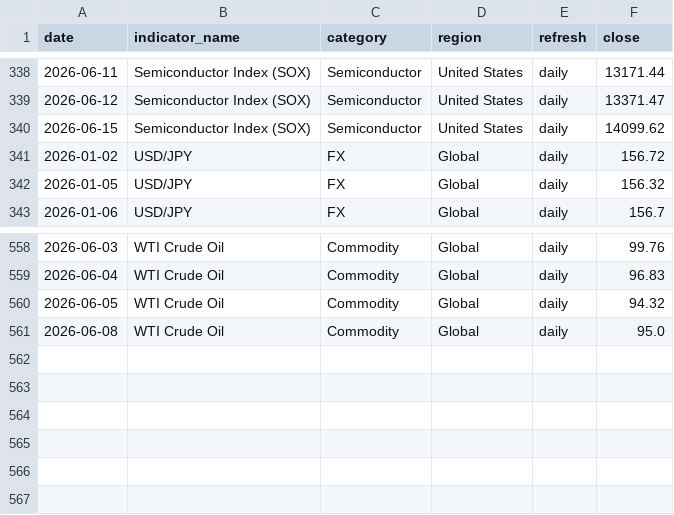
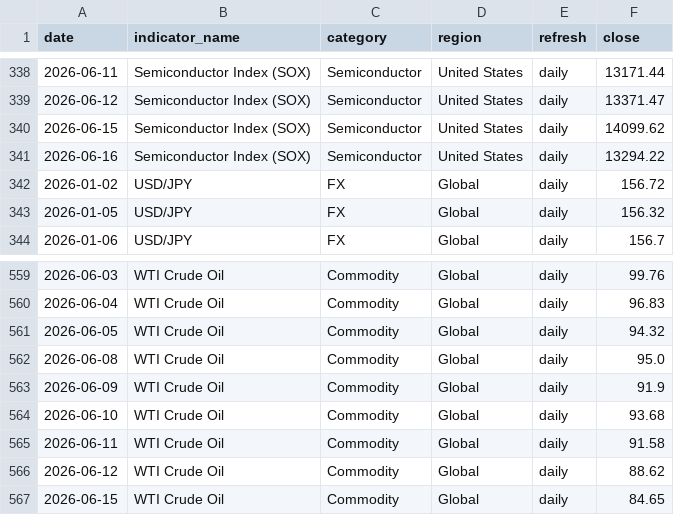
Before and after one commit to tomoki1982/Trend-Analysis, a CSV file: data/history_daily_2026.csv, drawn as a sheet; only a part is shown, gaps mark what is left out; the diff names each change by its address in the sheet, - before the commit and + after, or states it on an @@ line.

```diff
--- a/data/history_daily_2026.csv
+++ b/data/history_daily_2026.csv
+row 341: 2026-06-16 | Semiconductor Index (SOX) | Semiconductor | United States | daily | 13294.22
+row 563: 2026-06-09 | WTI Crude Oil | Commodity | Global | daily | 91.9
+row 564: 2026-06-10 | WTI Crude Oil | Commodity | Global | daily | 93.68
+row 565: 2026-06-11 | WTI Crude Oil | Commodity | Global | daily | 91.58
+row 566: 2026-06-12 | WTI Crude Oil | Commodity | Global | daily | 88.62
+row 567: 2026-06-15 | WTI Crude Oil | Commodity | Global | daily | 84.65
```
Also changed, not shown: data/latest_snapshot.csv.
